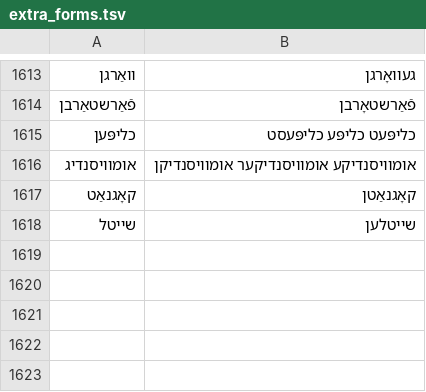
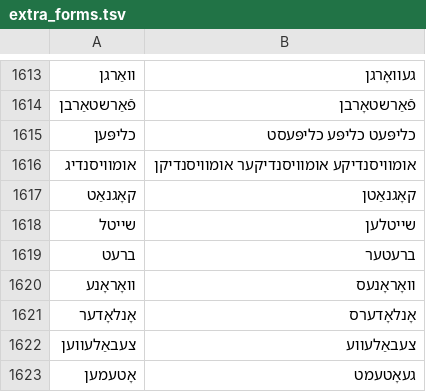
Before and after one commit to zavanton123/tayra-languages, a TSV file: tools/courses/yi/extra_forms.tsv, drawn as a sheet; only a part is shown, gaps mark what is left out; the diff names each change by its address in the sheet, - before the commit and + after, or states it on an @@ line.

Commit message:
Add Yiddish forms for 4200

```diff
--- a/tools/courses/yi/extra_forms.tsv
+++ b/tools/courses/yi/extra_forms.tsv
+row 1619: ברעט | ברעטער
+row 1620: וואָראָנע | וואָראָנעס
+row 1621: אָנלאָדער | אָנלאָדערס
+row 1622: צעבאַלעווען | צעבאַלעווע
+row 1623: אָטעמען | געאָטעמט
```
